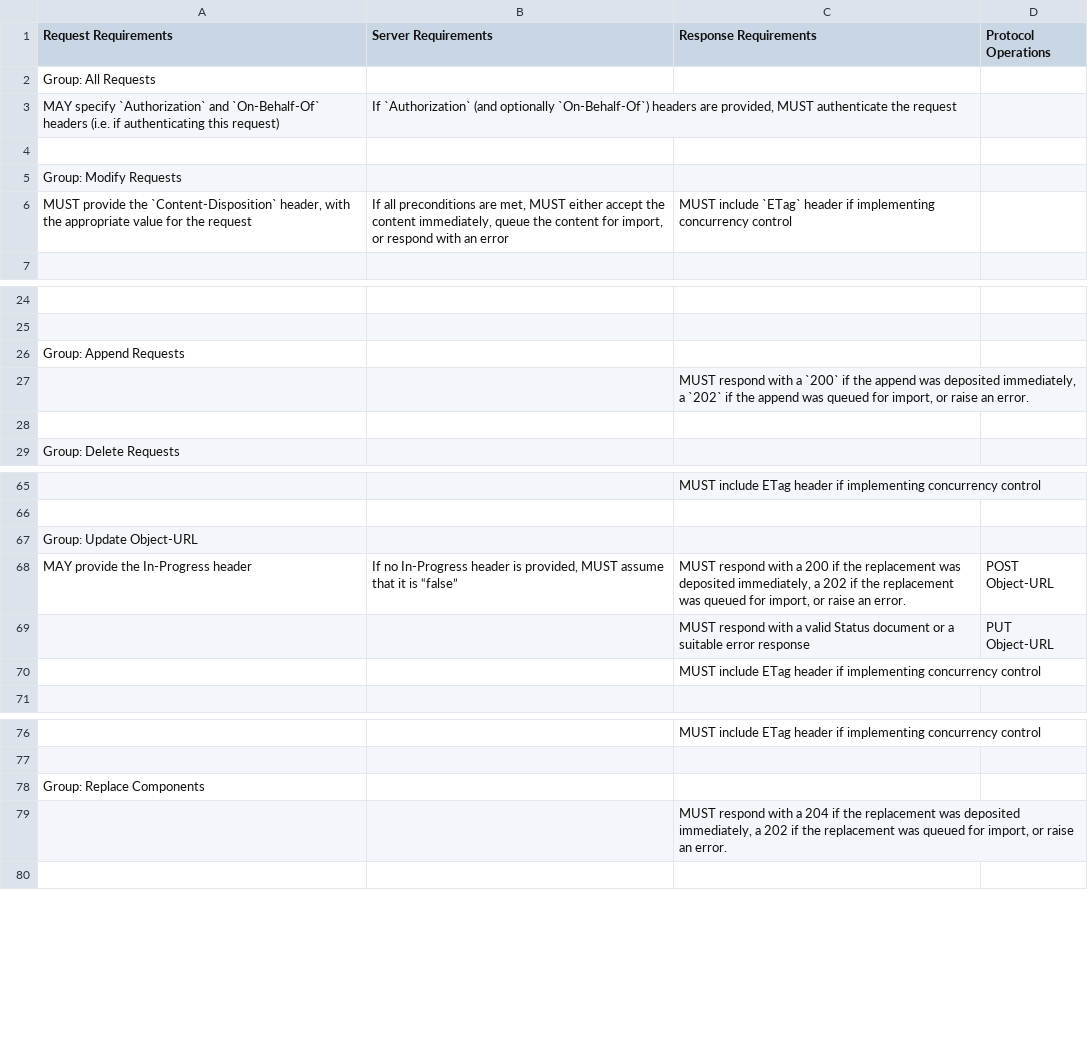
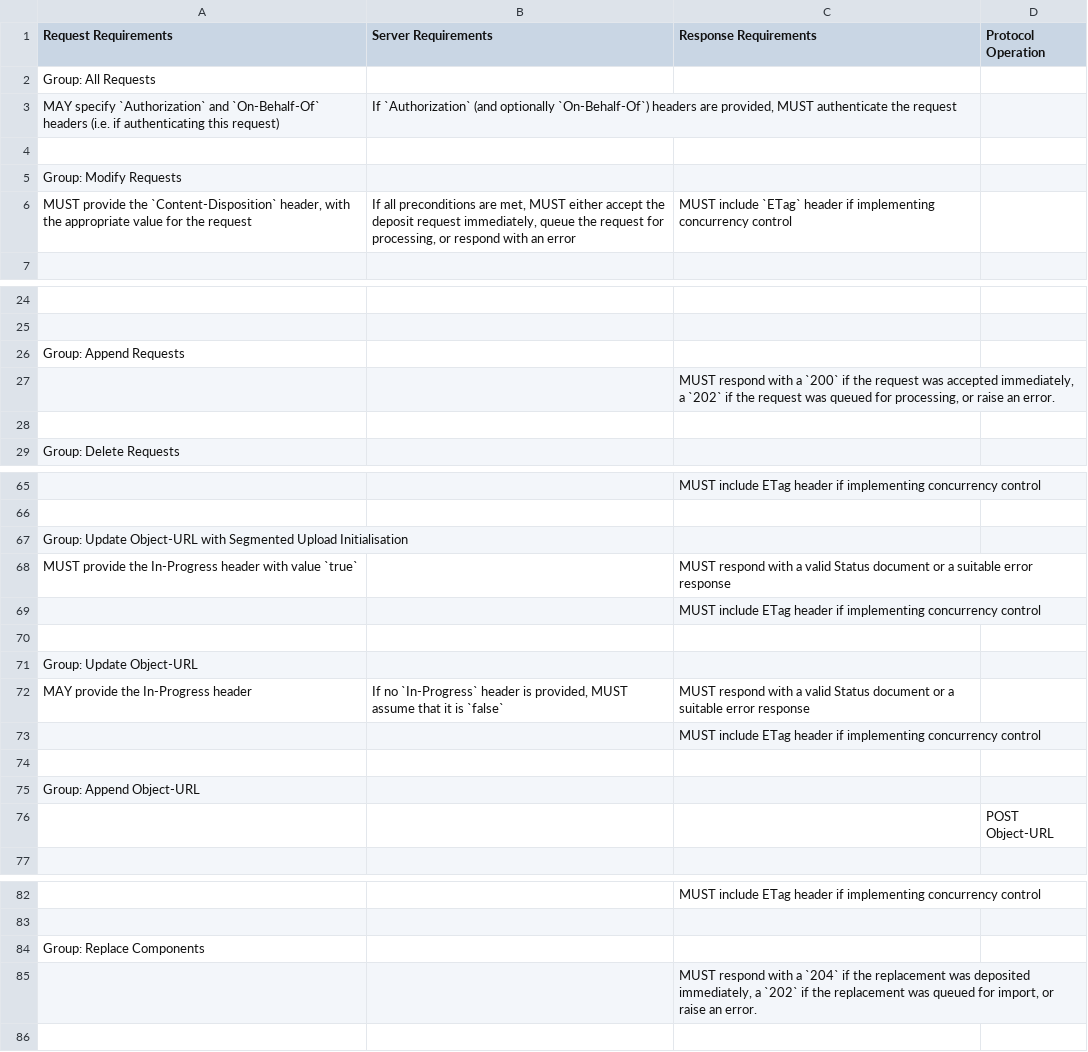
Before and after one commit to swordapp/swordv3, a CSV file: src/tables/requirements.csv, drawn as a sheet; only a part is shown, gaps mark what is left out; removed rows and columns are numbered as before the commit, all else as after; the diff names each change by its address in the sheet, - before the commit and + after, or states it on an @@ line.

Commit message:
start to flesh out the behaviours, updating the requirements table along the way.  Also add a table of contents

```diff
--- a/src/tables/requirements.csv
+++ b/src/tables/requirements.csv
-D1: Protocol Operations
+D1: Protocol Operation
-B6 (Server Requirements): …accept the content immediately, queue the content for import, or respond…
+B6 (Server Requirements): …accept the deposit request immediately, queue the request for processing, or respond…
-C27 (Response Requirements): …if the append was deposited immediately, a `202` if the append was queued for import, or raise…
+C27 (Response Requirements): …if the request was accepted immediately, a `202` if the request was queued for processing, or raise…
+row 67: Group: Update Object-URL with Segmented Upload Initialisation
+row 68: MUST provide the In-Progress header with value `true` |  | MUST respond with a valid Status document or a suitable error response
+row 69:  |  | MUST include ETag header if implementing concurrency control
+row 70: (empty)
-B72 (Server Requirements): If no In-Progress header is provided, MUST assume that it is “false”
+B72 (Server Requirements): If no `In-Progress` header is provided, MUST assume that it is `false`
-C72 (Response Requirements): …with a 200 if the replacement was deposited immediately, a 202 if the replacement was queued for import, or raise an error.
+C72 (Response Requirements): …with a valid Status document or a suitable error response
-D72 (Protocol Operation): POST Object-URL
+D72 (Protocol Operation): (empty)
-row 69:  |  | MUST respond with a valid Status document or a suitable error response | PUT Object-URL
+row 74: (empty)
+row 75: Group: Append Object-URL
+row 76:  |  |  | POST Object-URL
-C85 (Response Requirements): …with a 204 if the replacement was deposited immediately, a 202 if the…
+C85 (Response Requirements): …with a `204` if the replacement was deposited immediately, a `202` if the…
```
Also changed, not shown: 6 other files.
